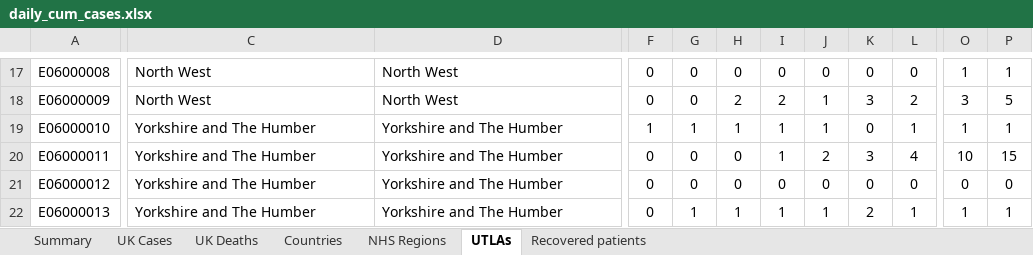
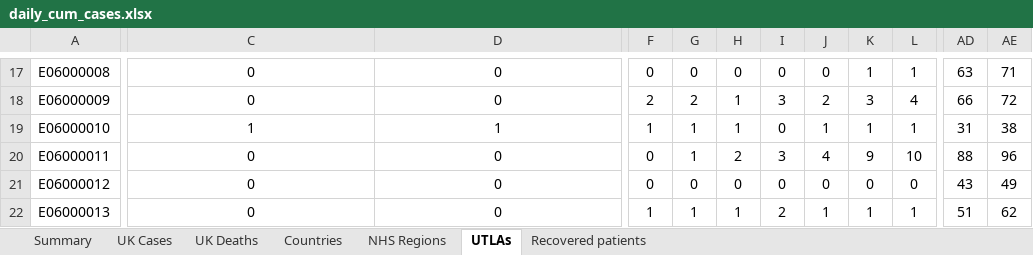
Before and after one commit to claudiofronterre/covid19_dataUK, an Excel workbook: data/original/daily_cum_cases.xlsx, sheet UTLAs, drawn as a sheet; only a part is shown, gaps mark what is left out; values as stored, in another font and other column widths than the file's, no borders; removed rows and columns are numbered as before the commit, all else as after; the diff covers the shown part only; the diff names each change by its address in the sheet, - before the commit and + after, or states it on an @@ line.

```diff
--- a/data/original/daily_cum_cases.xlsx (sheet UTLAs)
+++ b/data/original/daily_cum_cases.xlsx (sheet UTLAs)
-column O, rows 17-22: 1 | 3 | 1 | 10 | 0 | 1
-column P, rows 17-22: 1 | 5 | 1 | 15 | 0 | 1
+column AD, rows 17-22: 63 | 66 | 31 | 88 | 43 | 51
+column AE, rows 17-22: 71 | 72 | 38 | 96 | 49 | 62
-C17:D22 alignment: left
+C17:D22 alignment: center
-C17:C18: North West
+C17:C18: 0
-D17:D18: North West
+D17:D18: 0
-K17: 0
+K17: 1
-L17: 0
+L17: 1
-F18: 0
+F18: 2
-G18: 0
+G18: 2
-H18: 2
+H18: 1
-I18: 2
+I18: 3
-J18: 1
+J18: 2
-L18: 2
+L18: 4
-C19: Yorkshire and The Humber
+C19: 1
-D19: Yorkshire and The Humber
+D19: 1
-I19: 1
+I19: 0
-K19: 0
+K19: 1
-C20:C22: Yorkshire and The Humber
+C20:C22: 0
-D20:D22: Yorkshire and The Humber
+D20:D22: 0
-G20: 0
+G20: 1
-H20: 0
+H20: 2
-I20: 1
+I20: 3
-J20: 2
+J20: 4
-K20: 3
+K20: 9
-L20: 4
+L20: 10
-F22: 0
+F22: 1
-I22: 1
+I22: 2
-K22: 2
+K22: 1
```
Also changed, not shown: 1323 edited cells and cell formats elsewhere in this sheet, sheet UK Deaths, sheet NHS Regions, sheet Countries, sheet UK Cases, formulas that keep their value, 4 other files.
